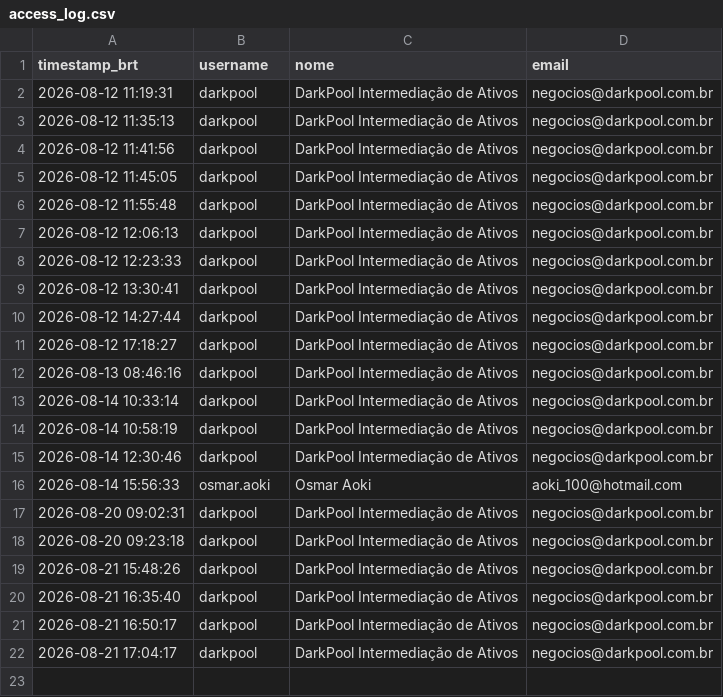
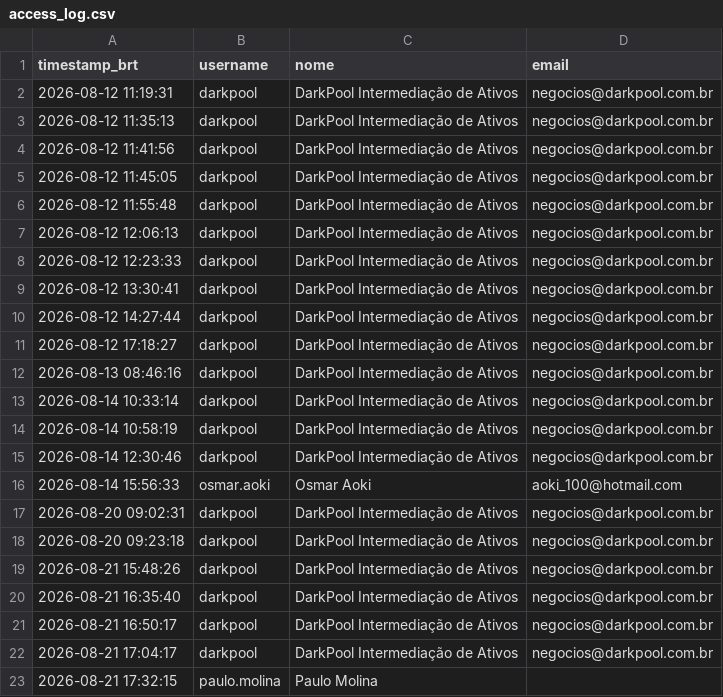
Before and after one commit to jucasalle87/resort-porto-seguro, a CSV file: data/access_log.csv, drawn as a sheet; the diff names each change by its address in the sheet, - before the commit and + after, or states it on an @@ line.

Commit message:
Registra acesso de 'paulo.molina'

```diff
--- a/data/access_log.csv
+++ b/data/access_log.csv
+row 23: 2026-08-21 17:32:15 | paulo.molina | Paulo Molina
```
